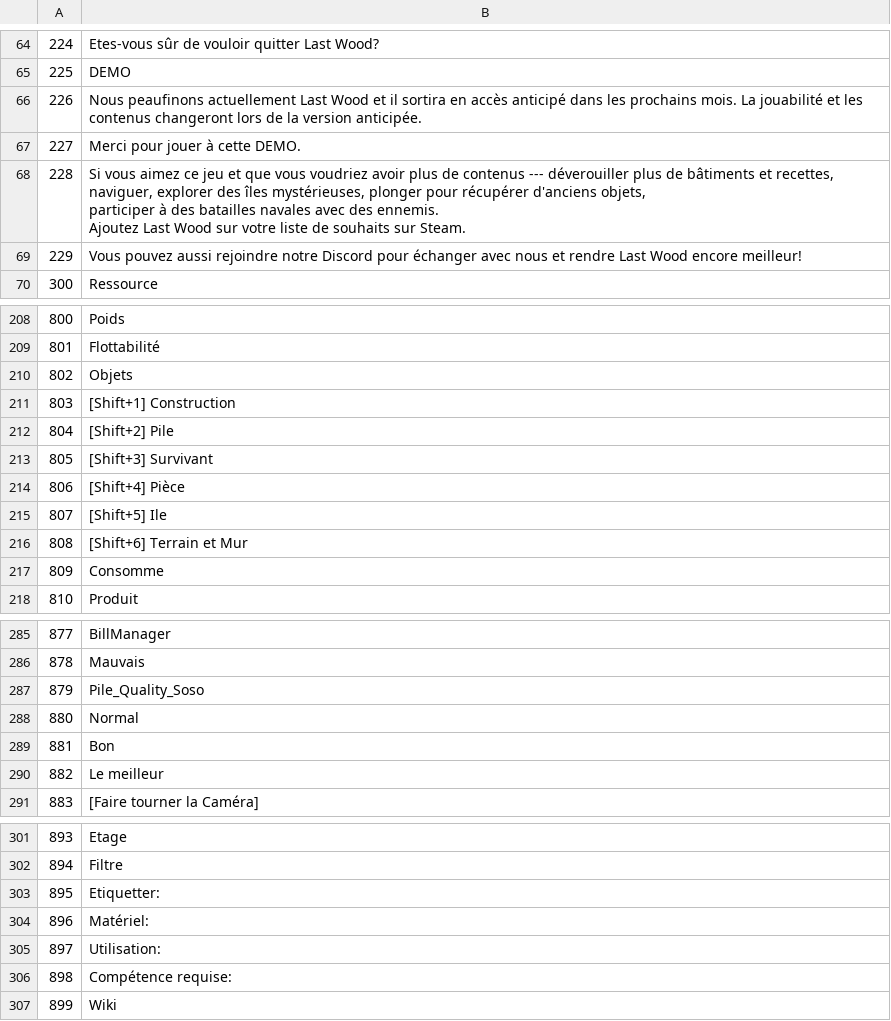
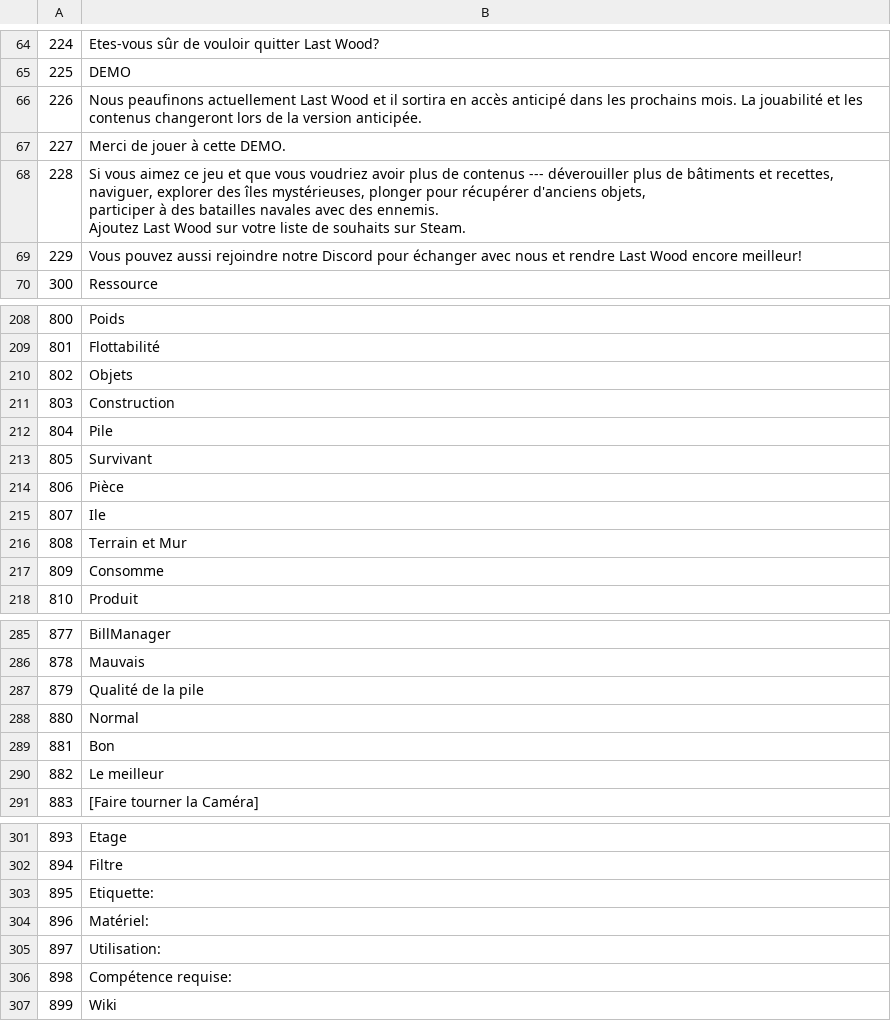
Before and after one commit to justusgamelab2016/LW-translation, a CSV file: language/fr/ui_text.csv, drawn as a sheet; only a part is shown, gaps mark what is left out; the diff names each change by its address in the sheet, - before the commit and + after, or states it on an @@ line.

Commit message:
Update ui_text.csv

```diff
--- a/language/fr/ui_text.csv
+++ b/language/fr/ui_text.csv
-B67: Merci pour jouer à cette DEMO.
+B67: Merci de jouer à cette DEMO.
-B211: [Shift+1] Construction
+B211: Construction
-B212: [Shift+2] Pile
+B212: Pile
-B213: [Shift+3] Survivant
+B213: Survivant
-B214: [Shift+4] Pièce
+B214: Pièce
-B215: [Shift+5] Ile
+B215: Ile
-B216: [Shift+6] Terrain et Mur
+B216: Terrain et Mur
-B287: Pile_Quality_Soso
+B287: Qualité de la pile
-B303: Etiquetter:
+B303: Etiquette:
```
